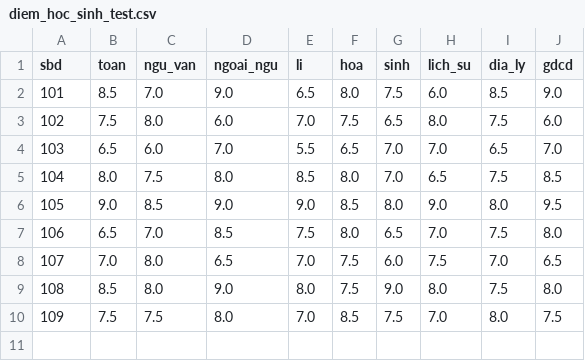
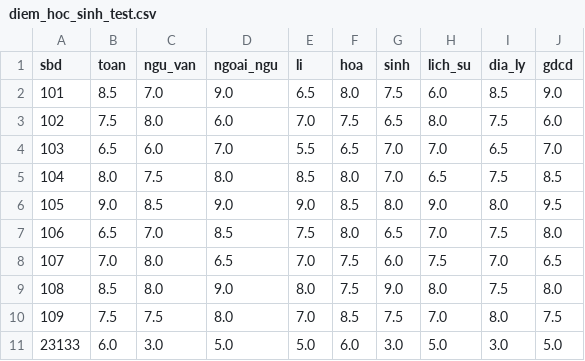
Before and after one commit to darktheDE/score-analysis, a CSV file: diem_hoc_sinh_test.csv, drawn as a sheet.

```diff
--- a/diem_hoc_sinh_test.csv
+++ b/diem_hoc_sinh_test.csv
@@ -10 +10,2 @@ sbd,toan,ngu_van,ngoai_ngu,li,hoa,sinh,lich_su,dia_ly,gdcd
 109,7.5,7.5,8.0,7.0,8.5,7.5,7.0,8.0,7.5
+23133,6.0,3.0,5.0,5.0,6.0,3.0,5.0,3.0,5.0
```
Also changed, not shown: 2 other files.
